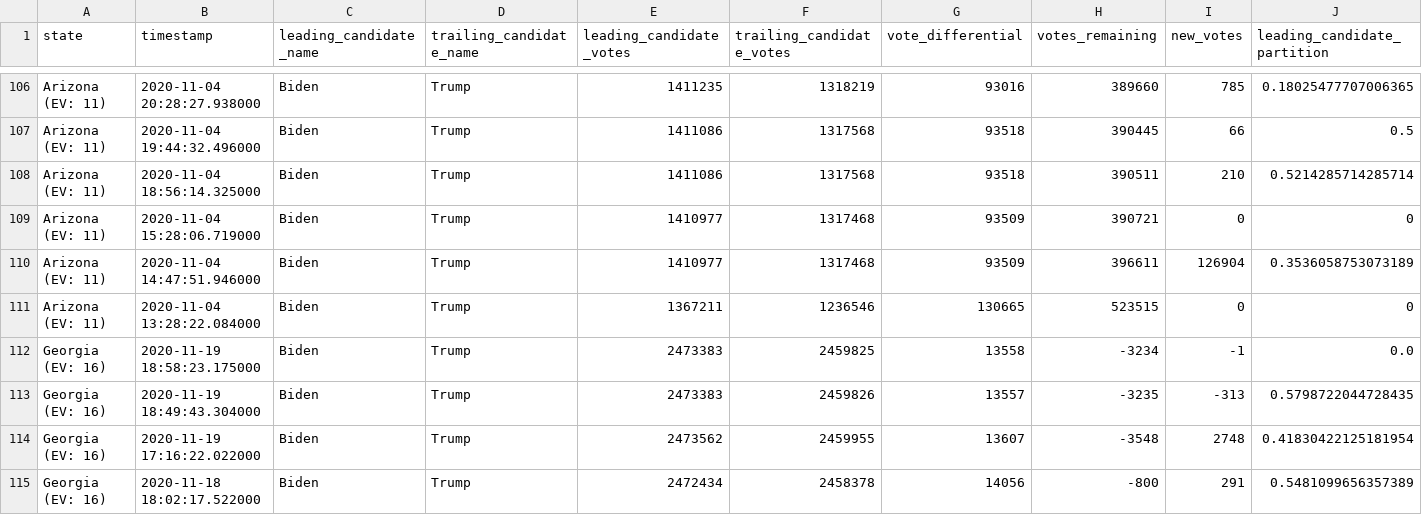
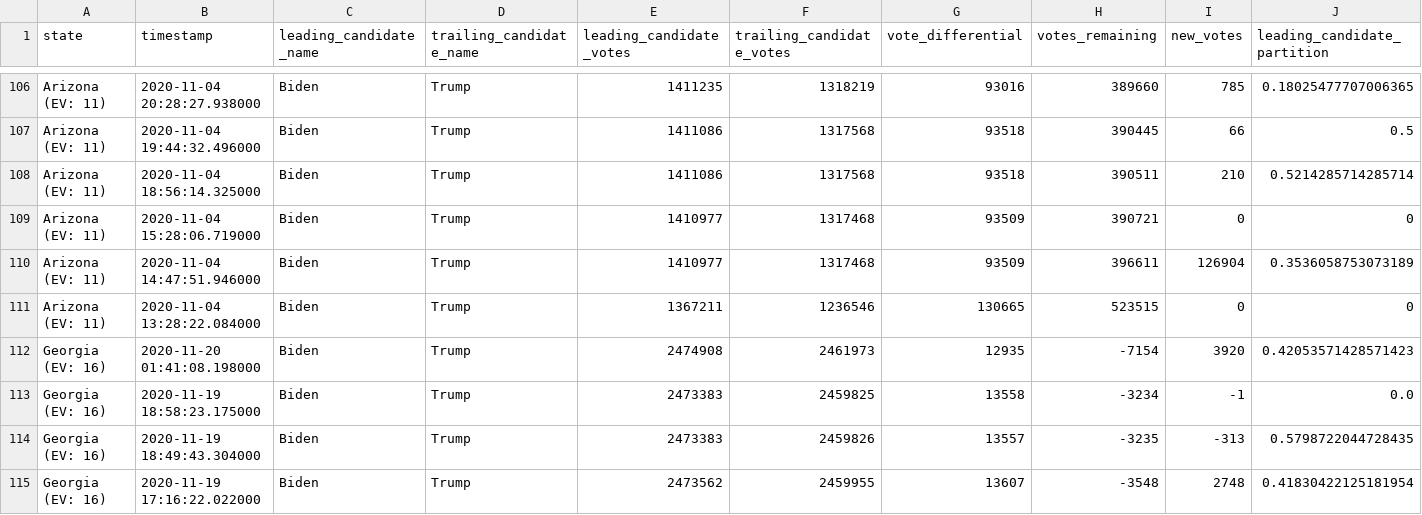
Before and after one commit to rvaughan/nyt-2020-election-scraper, a CSV file: battleground-state-changes.csv, drawn as a sheet; only a part is shown, gaps mark what is left out; the shorter side is filled out with more unchanged rows; rows hold the shown columns only; the diff names each change by its address in the sheet, - before the commit and + after, or states it on an @@ line.

```diff
--- a/battleground-state-changes.csv
+++ b/battleground-state-changes.csv
+row 112: Georgia (EV: 16) | 2020-11-20 01:41:08.198000 | Biden | Trump | 2474908 | 2461973 | 12935 | -7154 | 3920 | 0.42053571428571423
```
Also changed, not shown: 4 other files.
